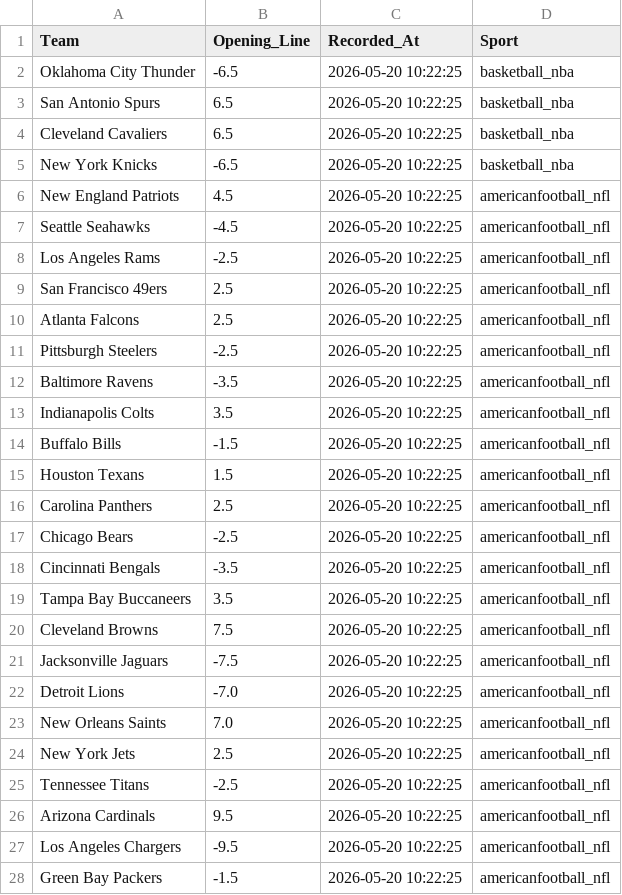
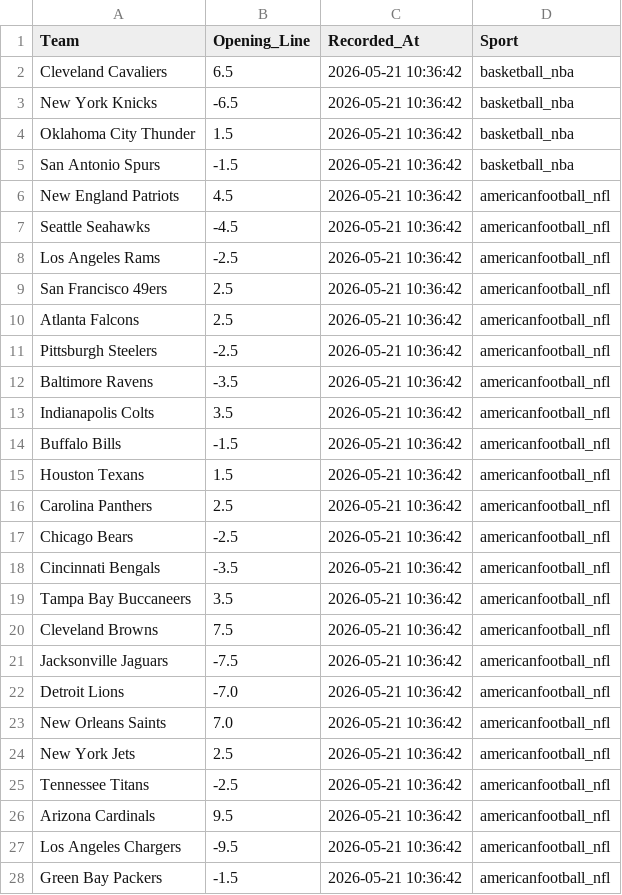
Before and after one commit to jordansonntag3/Pro-Sports-Auditor, a CSV file: opening_lines.csv, drawn as a sheet; only a part is shown; the diff covers the shown part only.

```diff
--- a/opening_lines.csv
+++ b/opening_lines.csv
@@ -1,28 +1,28 @@
 Team,Opening_Line,Recorded_At,Sport
-Oklahoma City Thunder,-6.5,2026-05-20 10:22:25,basketball_nba
-San Antonio Spurs,6.5,2026-05-20 10:22:25,basketball_nba
-Cleveland Cavaliers,6.5,2026-05-20 10:22:25,basketball_nba
-New York Knicks,-6.5,2026-05-20 10:22:25,basketball_nba
-New England Patriots,4.5,2026-05-20 10:22:25,americanfootball_nfl
-Seattle Seahawks,-4.5,2026-05-20 10:22:25,americanfootball_nfl
-Los Angeles Rams,-2.5,2026-05-20 10:22:25,americanfootball_nfl
-San Francisco 49ers,2.5,2026-05-20 10:22:25,americanfootball_nfl
-Atlanta Falcons,2.5,2026-05-20 10:22:25,americanfootball_nfl
-Pittsburgh Steelers,-2.5,2026-05-20 10:22:25,americanfootball_nfl
-Baltimore Ravens,-3.5,2026-05-20 10:22:25,americanfootball_nfl
-Indianapolis Colts,3.5,2026-05-20 10:22:25,americanfootball_nfl
-Buffalo Bills,-1.5,2026-05-20 10:22:25,americanfootball_nfl
-Houston Texans,1.5,2026-05-20 10:22:25,americanfootball_nfl
-Carolina Panthers,2.5,2026-05-20 10:22:25,americanfootball_nfl
-Chicago Bears,-2.5,2026-05-20 10:22:25,americanfootball_nfl
-Cincinnati Bengals,-3.5,2026-05-20 10:22:25,americanfootball_nfl
-Tampa Bay Buccaneers,3.5,2026-05-20 10:22:25,americanfootball_nfl
-Cleveland Browns,7.5,2026-05-20 10:22:25,americanfootball_nfl
-Jacksonville Jaguars,-7.5,2026-05-20 10:22:25,americanfootball_nfl
-Detroit Lions,-7.0,2026-05-20 10:22:25,americanfootball_nfl
-New Orleans Saints,7.0,2026-05-20 10:22:25,americanfootball_nfl
-New York Jets,2.5,2026-05-20 10:22:25,americanfootball_nfl
-Tennessee Titans,-2.5,2026-05-20 10:22:25,americanfootball_nfl
-Arizona Cardinals,9.5,2026-05-20 10:22:25,americanfootball_nfl
-Los Angeles Chargers,-9.5,2026-05-20 10:22:25,americanfootball_nfl
-Green Bay Packers,-1.5,2026-05-20 10:22:25,americanfootball_nfl
+Cleveland Cavaliers,6.5,2026-05-21 10:36:42,basketball_nba
+New York Knicks,-6.5,2026-05-21 10:36:42,basketball_nba
+Oklahoma City Thunder,1.5,2026-05-21 10:36:42,basketball_nba
+San Antonio Spurs,-1.5,2026-05-21 10:36:42,basketball_nba
+New England Patriots,4.5,2026-05-21 10:36:42,americanfootball_nfl
+Seattle Seahawks,-4.5,2026-05-21 10:36:42,americanfootball_nfl
+Los Angeles Rams,-2.5,2026-05-21 10:36:42,americanfootball_nfl
+San Francisco 49ers,2.5,2026-05-21 10:36:42,americanfootball_nfl
+Atlanta Falcons,2.5,2026-05-21 10:36:42,americanfootball_nfl
+Pittsburgh Steelers,-2.5,2026-05-21 10:36:42,americanfootball_nfl
+Baltimore Ravens,-3.5,2026-05-21 10:36:42,americanfootball_nfl
+Indianapolis Colts,3.5,2026-05-21 10:36:42,americanfootball_nfl
+Buffalo Bills,-1.5,2026-05-21 10:36:42,americanfootball_nfl
+Houston Texans,1.5,2026-05-21 10:36:42,americanfootball_nfl
+Carolina Panthers,2.5,2026-05-21 10:36:42,americanfootball_nfl
+Chicago Bears,-2.5,2026-05-21 10:36:42,americanfootball_nfl
+Cincinnati Bengals,-3.5,2026-05-21 10:36:42,americanfootball_nfl
+Tampa Bay Buccaneers,3.5,2026-05-21 10:36:42,americanfootball_nfl
+Cleveland Browns,7.5,2026-05-21 10:36:42,americanfootball_nfl
+Jacksonville Jaguars,-7.5,2026-05-21 10:36:42,americanfootball_nfl
+Detroit Lions,-7.0,2026-05-21 10:36:42,americanfootball_nfl
+New Orleans Saints,7.0,2026-05-21 10:36:42,americanfootball_nfl
+New York Jets,2.5,2026-05-21 10:36:42,americanfootball_nfl
+Tennessee Titans,-2.5,2026-05-21 10:36:42,americanfootball_nfl
+Arizona Cardinals,9.5,2026-05-21 10:36:42,americanfootball_nfl
+Los Angeles Chargers,-9.5,2026-05-21 10:36:42,americanfootball_nfl
+Green Bay Packers,-1.5,2026-05-21 10:36:42,americanfootball_nfl
```
Also changed, not shown: 2 added rows, 2 removed rows and 17 edited cells elsewhere in this file.
